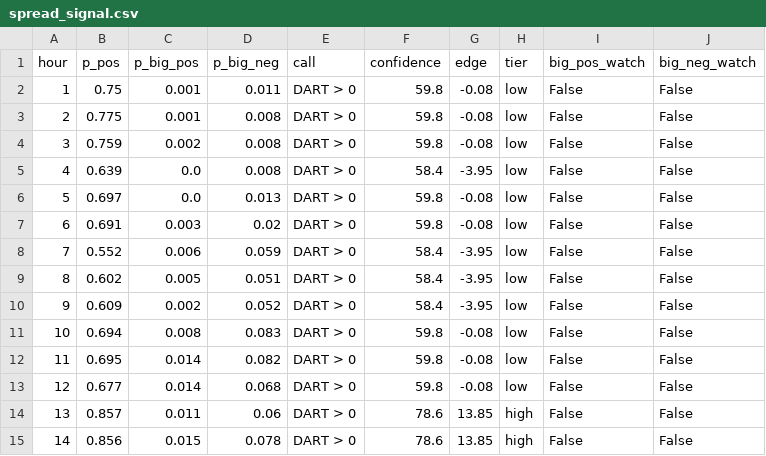
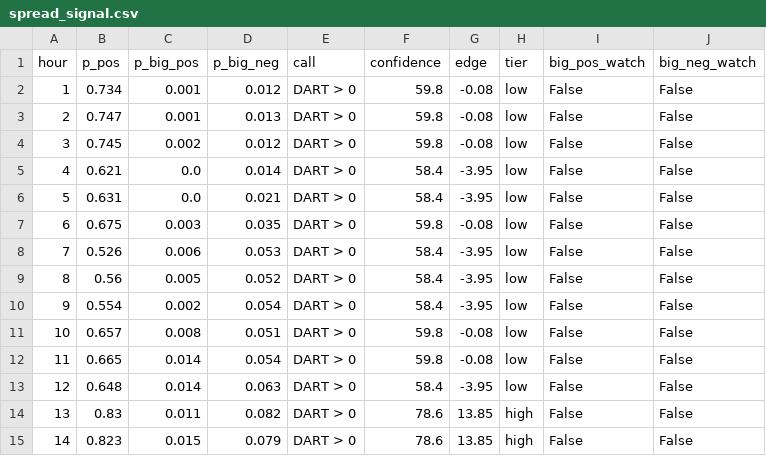
Before and after one commit to lulopdz/lrg-dashboard, a CSV file: data/spread_signal.csv, drawn as a sheet; only a part is shown; the diff covers the shown part only.

```diff
--- a/data/spread_signal.csv
+++ b/data/spread_signal.csv
@@ -1,15 +1,15 @@
 hour,p_pos,p_big_pos,p_big_neg,call,confidence,edge,tier,big_pos_watch,big_neg_watch
-1,0.75,0.001,0.011,DART > 0,59.8,-0.08,low,False,False
-2,0.775,0.001,0.008,DART > 0,59.8,-0.08,low,False,False
-3,0.759,0.002,0.008,DART > 0,59.8,-0.08,low,False,False
-4,0.639,0.0,0.008,DART > 0,58.4,-3.95,low,False,False
-5,0.697,0.0,0.013,DART > 0,59.8,-0.08,low,False,False
-6,0.691,0.003,0.02,DART > 0,59.8,-0.08,low,False,False
-7,0.552,0.006,0.059,DART > 0,58.4,-3.95,low,False,False
-8,0.602,0.005,0.051,DART > 0,58.4,-3.95,low,False,False
-9,0.609,0.002,0.052,DART > 0,58.4,-3.95,low,False,False
-10,0.694,0.008,0.083,DART > 0,59.8,-0.08,low,False,False
-11,0.695,0.014,0.082,DART > 0,59.8,-0.08,low,False,False
-12,0.677,0.014,0.068,DART > 0,59.8,-0.08,low,False,False
-13,0.857,0.011,0.06,DART > 0,78.6,13.85,high,False,False
-14,0.856,0.015,0.078,DART > 0,78.6,13.85,high,False,False
+1,0.734,0.001,0.012,DART > 0,59.8,-0.08,low,False,False
+2,0.747,0.001,0.013,DART > 0,59.8,-0.08,low,False,False
+3,0.745,0.002,0.012,DART > 0,59.8,-0.08,low,False,False
+4,0.621,0.0,0.014,DART > 0,58.4,-3.95,low,False,False
+5,0.631,0.0,0.021,DART > 0,58.4,-3.95,low,False,False
+6,0.675,0.003,0.035,DART > 0,59.8,-0.08,low,False,False
+7,0.526,0.006,0.053,DART > 0,58.4,-3.95,low,False,False
+8,0.56,0.005,0.052,DART > 0,58.4,-3.95,low,False,False
+9,0.554,0.002,0.054,DART > 0,58.4,-3.95,low,False,False
+10,0.657,0.008,0.051,DART > 0,59.8,-0.08,low,False,False
+11,0.665,0.014,0.054,DART > 0,59.8,-0.08,low,False,False
+12,0.648,0.014,0.063,DART > 0,58.4,-3.95,low,False,False
+13,0.83,0.011,0.082,DART > 0,78.6,13.85,high,False,False
+14,0.823,0.015,0.079,DART > 0,78.6,13.85,high,False,False
```
Also changed, not shown: 20 edited cells elsewhere in this file, data/dam_forecast_history.csv, data/historical_pnl.csv, 10 other files.
